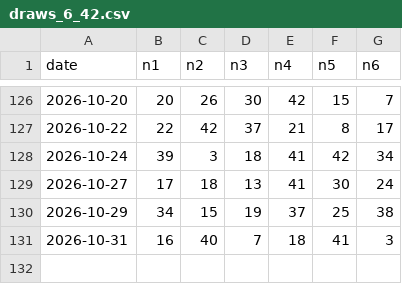
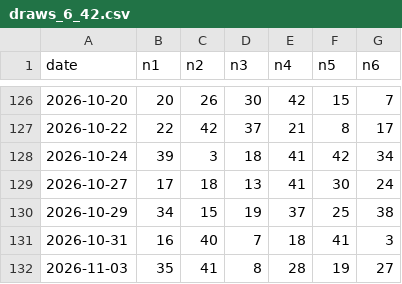
Before and after one commit to Mystgraider/loo_bot, a CSV file: data/draws_6_42.csv, drawn as a sheet; only a part is shown, gaps mark what is left out; the diff names each change by its address in the sheet, - before the commit and + after, or states it on an @@ line.

```diff
--- a/data/draws_6_42.csv
+++ b/data/draws_6_42.csv
+row 132: 2026-11-03 | 35 | 41 | 8 | 28 | 19 | 27
```
Also changed, not shown: data/draws_6_49.csv, data/draws_6_58.csv, 3 other files.
